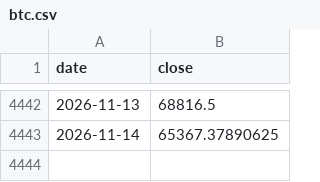
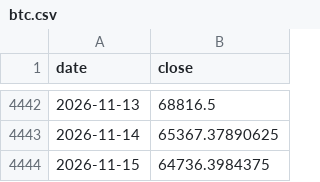
Before and after one commit to x7338681/drawdown-panel, a CSV file: data/btc.csv, drawn as a sheet; only a part is shown, gaps mark what is left out.

```diff
--- a/data/btc.csv
+++ b/data/btc.csv
@@ -4443 +4443,2 @@ date,close
 2026-11-14,65367.37890625
+2026-11-15,64736.3984375
```
Also changed, not shown: 1 other file.
